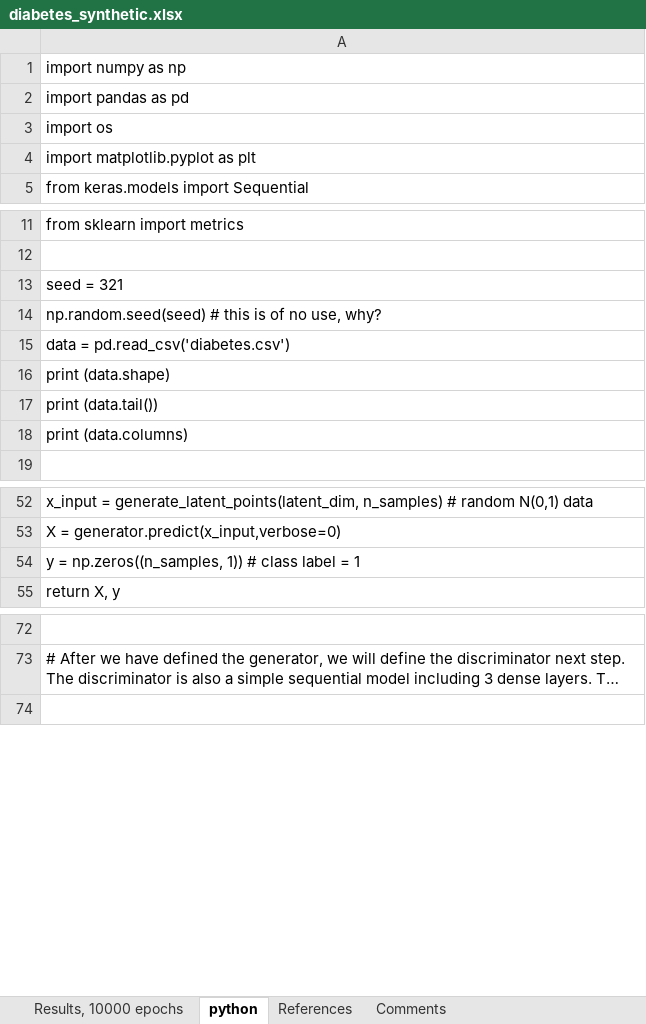
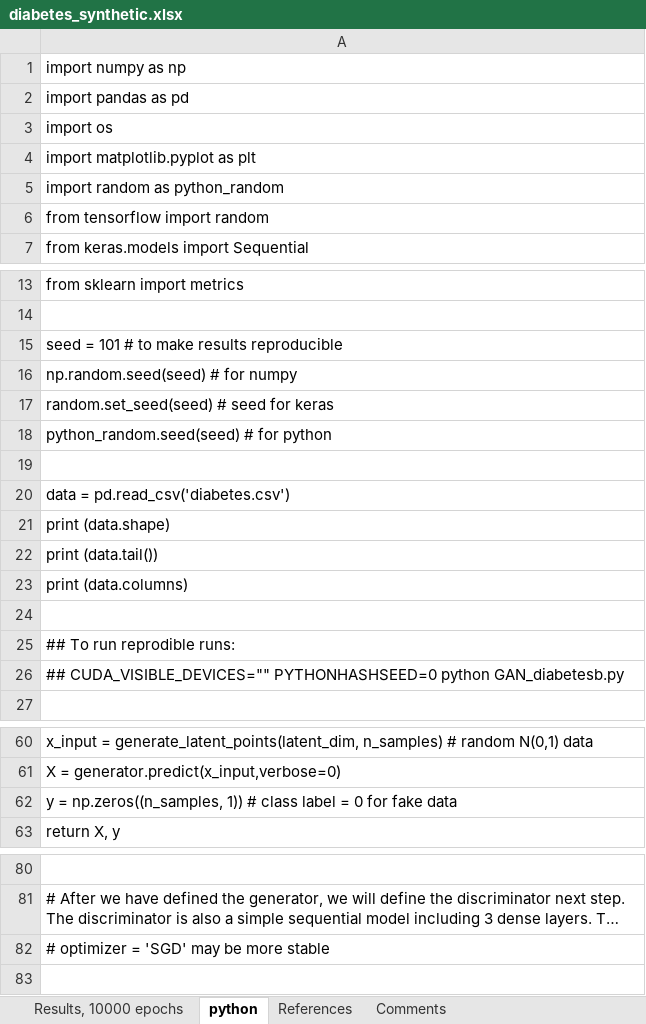
Before and after one commit to VincentGranville/Main, an Excel workbook: diabetes_synthetic.xlsx, sheet python, drawn as a sheet; only a part is shown, gaps mark what is left out; long unchanged cells end in …; values as stored, in another font and other column widths than the file's, no borders; addresses are those after the commit; the diff covers the shown part only; the diff names each change by its address in the sheet, - before the commit and + after, or states it on an @@ line.

Commit message:
Output from GAN_diabetes.py, with analysis

```diff
--- a/diabetes_synthetic.xlsx (sheet python)
+++ b/diabetes_synthetic.xlsx (sheet python)
+row 5: import random as python_random
+row 6: from tensorflow import random
-A15: seed = 321
+A15: seed = 101 # to make results reproducible
-A16: np.random.seed(seed) # this is of no use, why?
+A16: np.random.seed(seed) # for numpy
+row 17: random.set_seed(seed) # seed for keras
+row 18: python_random.seed(seed) # for python
+row 19: (empty)
+row 24: (empty)
+row 25: ## To run reprodible runs:
+row 26: ## CUDA_VISIBLE_DEVICES="" PYTHONHASHSEED=0 python GAN_diabetesb.py
-A62: …label = 1
+A62: …label = 0 for fake data
+row 82: # optimizer = 'SGD' may be more stable
```
Also changed, not shown: 1 edited cell elsewhere in this sheet.
